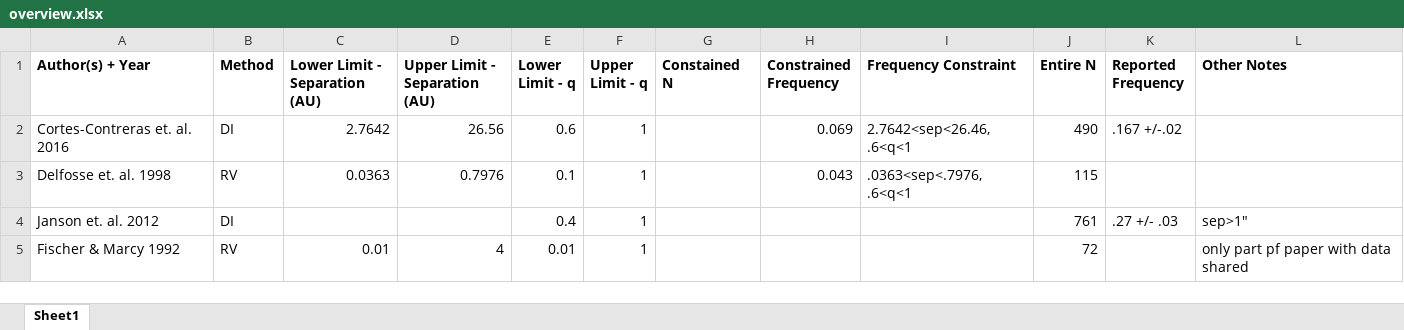
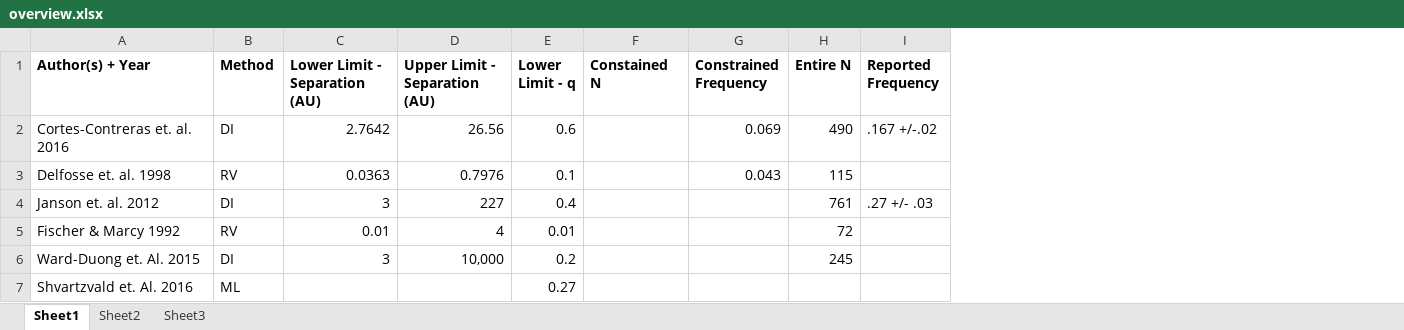
Before and after one commit to nsusemiehl/MDwarf_CMRD, an Excel workbook: data/overview.xlsx, sheet Sheet1, drawn as a sheet; values as stored, in another font and other column widths than the file's, no borders; removed rows and columns are numbered as before the commit, all else as after; the diff names each change by its address in the sheet, - before the commit and + after, or states it on an @@ line.

```diff
--- a/data/overview.xlsx (sheet Sheet1)
+++ b/data/overview.xlsx (sheet Sheet1)
+sheet tab: Sheet2
+sheet tab: Sheet3
-column F (Upper Limit - q), rows 2-5: all 1
-column I (Frequency Constraint), rows 2-3: 2.7642<sep<26.46, .6<q<1 | .0363<sep<.7976, .6<q<1
-column L (Other Notes), rows 4-5: sep>1" | only part pf paper with data shared
-C4 (Lower Limit - Separation (AU)): (empty)
+C4 (Lower Limit - Separation (AU)): 3
-D4 (Upper Limit - Separation (AU)): (empty)
+D4 (Upper Limit - Separation (AU)): 227
+row 6: Ward-Duong et. Al. 2015 | DI | 3 | 10,000 | 0.2 |  |  | 245
+row 7: Shvartzvald et. Al. 2016 | ML |  |  | 0.27
```
Also changed, not shown: 18 other files.
